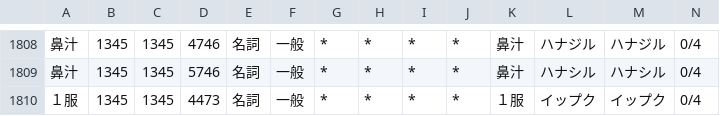
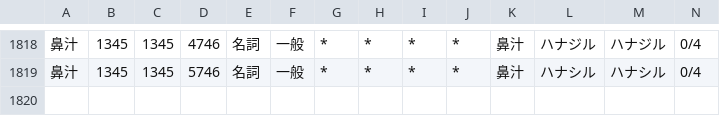
Before and after one commit to tsukumijima/pyopenjtalk-plus, a CSV file: pyopenjtalk/dictionary/heteronyms.csv, drawn as a sheet; only a part is shown, gaps mark what is left out; removed rows and columns are numbered as before the commit, all else as after; rows hold the shown columns only; the diff covers the shown part only; the diff names each change by its address in the sheet, - before the commit and + after, or states it on an @@ line.

```diff
--- a/pyopenjtalk/dictionary/heteronyms.csv
+++ b/pyopenjtalk/dictionary/heteronyms.csv
-row 1810: １服 | 1345 | 1345 | 4473 | 名詞 | 一般 | * | * | * | * | １服 | イップク | イップク | 0/4
```
Also changed, not shown: 10 added rows elsewhere in this file.
